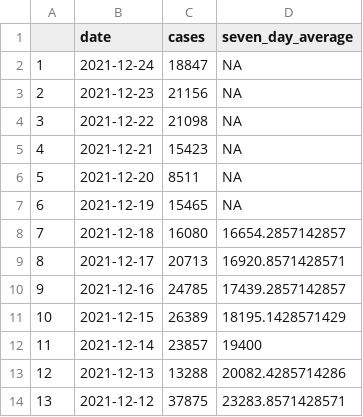
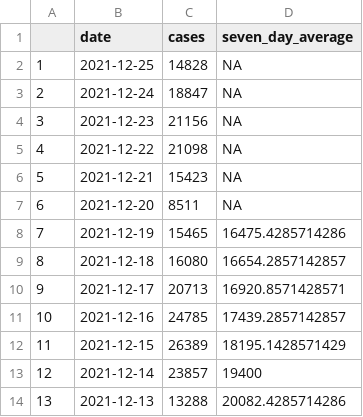
Before and after one commit to GWilloughby99/covid-automation, a CSV file: raw-data/cases_south_africa.csv, drawn as a sheet; only a part is shown; the shorter side is filled out with more unchanged rows; addresses are those after the commit; the diff names each change by its address in the sheet, - before the commit and + after, or states it on an @@ line.

```diff
--- a/raw-data/cases_south_africa.csv
+++ b/raw-data/cases_south_africa.csv
+row 2: 1 | 2021-12-25 | 14828 | NA
@@ column A renumbered from row 3 down @@
-D8 (seven_day_average): NA
+D8 (seven_day_average): 16475.4285714286
```
Also changed, not shown: raw-data/local_authority_case_rates.csv, raw-data/vaccines_last_month.csv, 2 other files.
